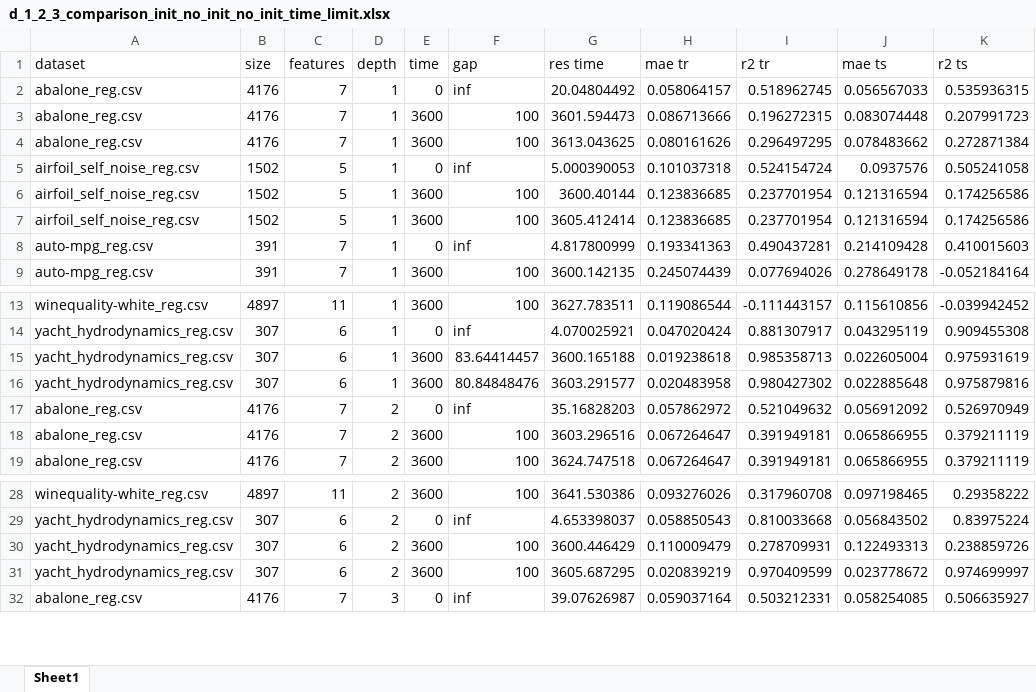
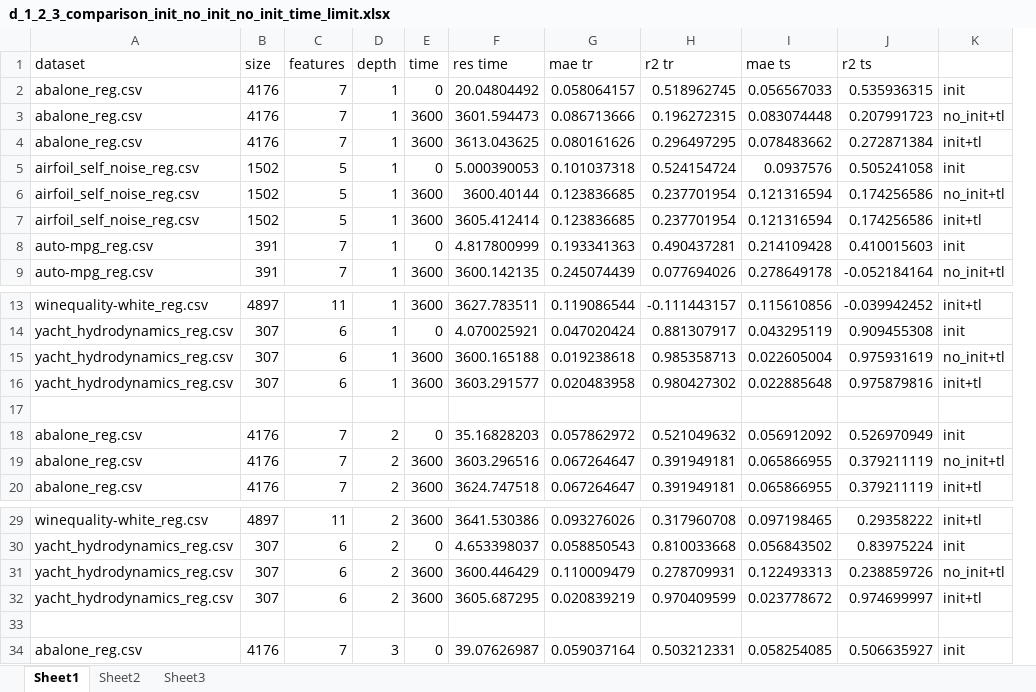
Before and after one commit to turing95/trees, an Excel workbook: Results/d_1_2_3_comparison_init_no_init_no_init_time_limit.xlsx, sheet Sheet1, drawn as a sheet; only a part is shown, gaps mark what is left out; values as stored, in another font and other column widths than the file's, no cell formats; removed rows and columns are numbered as before the commit, all else as after; the diff names each change by its address in the sheet, - before the commit and + after, or states it on an @@ line.

```diff
--- a/Results/d_1_2_3_comparison_init_no_init_no_init_time_limit.xlsx (sheet Sheet1)
+++ b/Results/d_1_2_3_comparison_init_no_init_no_init_time_limit.xlsx (sheet Sheet1)
+sheet tab: Sheet2
+sheet tab: Sheet3
-column F (gap), rows 2-9: inf | 100 | 100 | inf | 100 | 100 | inf | 100; rows 13-19: 100 | inf | 83.64414457 | 80.84848476 | inf | 100 | 100; rows 28-32: 100 | inf | 100 | 100 | inf
+column K, rows 2-9: init | no_init+tl | init+tl | init | no_init+tl | init+tl | init | no_init+tl; rows 13-16: init+tl | init | no_init+tl | init+tl; rows 18-20: init | no_init+tl | init+tl; rows 29-32: init+tl | init | no_init+tl | init+tl; row 34: init
+row 17: (empty)
+row 33: (empty)
```
Also changed, not shown: cell formats.
